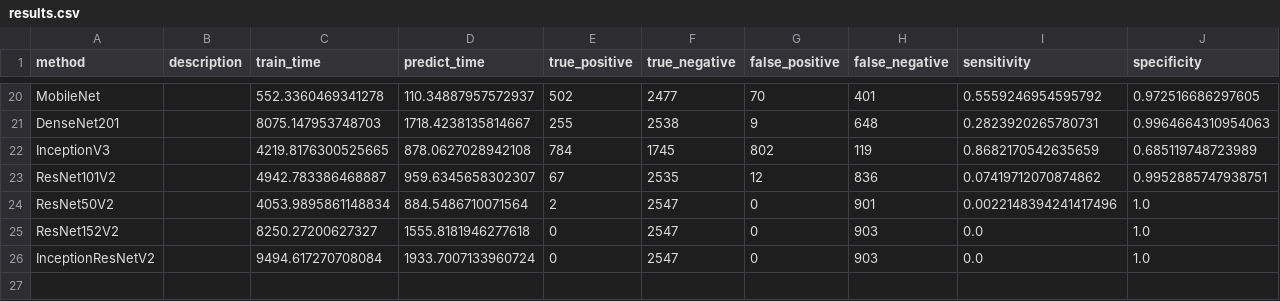
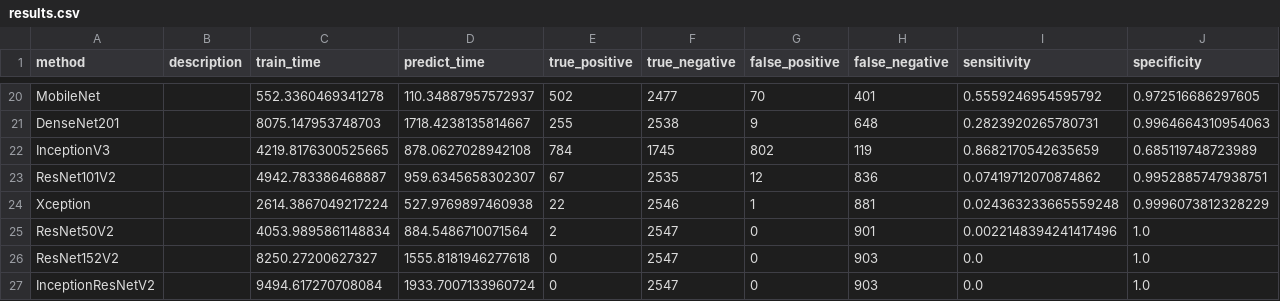
Before and after one commit to wl44545/wl44545.github.io, a CSV file: praca-inzynierska/history/2022_01_13_23_31_24_395658/results.csv, drawn as a sheet; only a part is shown, gaps mark what is left out; rows hold the shown columns only; the diff names each change by its address in the sheet, - before the commit and + after, or states it on an @@ line.

Commit message:
Autocommit with results

```diff
--- a/praca-inzynierska/history/2022_01_13_23_31_24_395658/results.csv
+++ b/praca-inzynierska/history/2022_01_13_23_31_24_395658/results.csv
+row 24: Xception |  | 2614.3867049217224 | 527.9769897460938 | 22 | 2546 | 1 | 881 | 0.024363233665559248 | 0.9996073812328229
```
Also changed, not shown: 5 other files.
